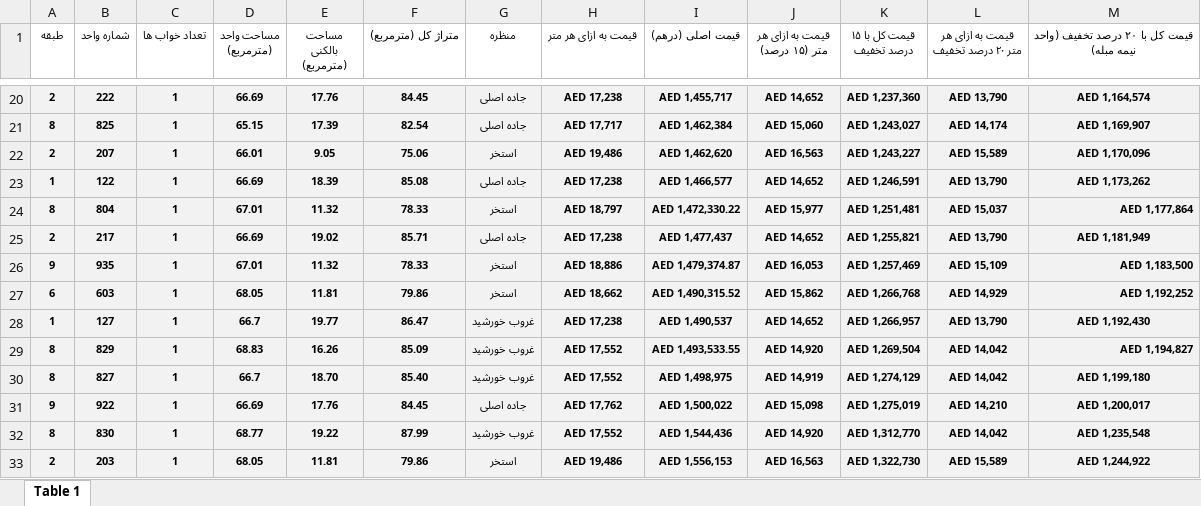
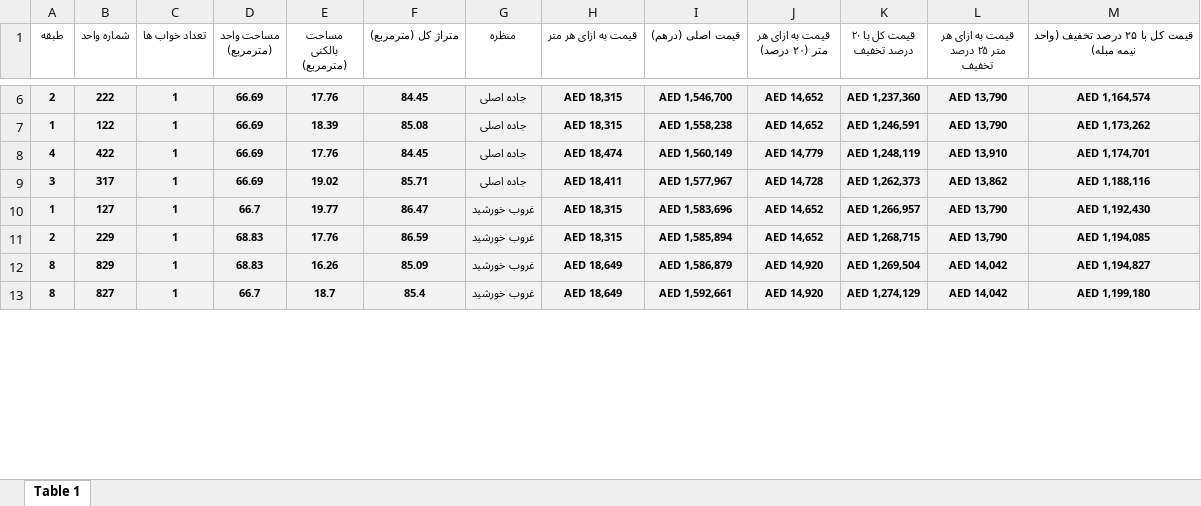
Before and after one commit to msoheilizadi/TelegramTaskBot, an Excel workbook: PythonScripts/units.xlsx, sheet Table 1, drawn as a sheet; only a part is shown, gaps mark what is left out; values as stored, in another font and other column widths than the file's, no borders; removed rows and columns are numbered as before the commit, all else as after; the diff covers the shown part only; the diff names each change by its address in the sheet, - before the commit and + after, or states it on an @@ line.

Commit message:
update 311

```diff
--- a/PythonScripts/units.xlsx (sheet Table 1)
+++ b/PythonScripts/units.xlsx (sheet Table 1)
-J1: قیمت به ازای هر متر (۱۵ درصد)
+J1: قیمت به ازای هر متر (۲۰ درصد)
-K1: قیمت کل با ۱۵ درصد تخفیف
+K1: قیمت کل با ۲۰ درصد تخفیف
-L1: قیمت به ازای هر متر ۲۰ درصد تخفیف
+L1: قیمت به ازای هر متر ۲۵ درصد تخفیف
-M1: قیمت کل با ۲۰ درصد تخفیف (واحد نیمه مبله)
+M1: قیمت کل با ۲۵ درصد تخفیف (واحد نیمه مبله)
-H6 (قیمت به ازای هر متر): AED 17,238
+H6 (قیمت به ازای هر متر): AED 18,315
-I6 (قیمت اصلی (درهم)): AED 1,455,717
+I6 (قیمت اصلی (درهم)): AED 1,546,700
-row 21: 8 | 825 | 1 | 65.15 | 17.39 | 82.54 | جاده اصلی | AED 17,717 | AED 1,462,384 | AED 15,060 | AED 1,243,027 | AED 14,174 | AED 1,169,907
-row 22: 2 | 207 | 1 | 66.01 | 9.05 | 75.06 | استخر | AED 19,486 | AED 1,462,620 | AED 16,563 | AED 1,243,227 | AED 15,589 | AED 1,170,096
-H7 (قیمت به ازای هر متر): AED 17,238
+H7 (قیمت به ازای هر متر): AED 18,315
-I7 (قیمت اصلی (درهم)): AED 1,466,577
+I7 (قیمت اصلی (درهم)): AED 1,558,238
-row 24: 8 | 804 | 1 | 67.01 | 11.32 | 78.33 | استخر | AED 18,797 | AED 1,472,330.22 | AED 15,977 | AED 1,251,481 | AED 15,037 | AED 1,177,864
+row 8: 4 | 422 | 1 | 66.69 | 17.76 | 84.45 | جاده اصلی | AED 18,474 | AED 1,560,149 | AED 14,779 | AED 1,248,119 | AED 13,910 | AED 1,174,701
-A9 (طبقه): 2
+A9 (طبقه): 3
-B9 (شماره واحد): 217
+B9 (شماره واحد): 317
-H9 (قیمت به ازای هر متر): AED 17,238
+H9 (قیمت به ازای هر متر): AED 18,411
-I9 (قیمت اصلی (درهم)): AED 1,477,437
+I9 (قیمت اصلی (درهم)): AED 1,577,967
-J9 (قیمت به ازای هر متر (۲۰ درصد)): AED 14,652
+J9 (قیمت به ازای هر متر (۲۰ درصد)): AED 14,728
-K9 (قیمت کل با ۲۰ درصد تخفیف): AED 1,255,821
+K9 (قیمت کل با ۲۰ درصد تخفیف): AED 1,262,373
-L9: AED 13,790
+L9: AED 13,862
-M9: AED 1,181,949
+M9: AED 1,188,116
-row 26: 9 | 935 | 1 | 67.01 | 11.32 | 78.33 | استخر | AED 18,886 | AED 1,479,374.87 | AED 16,053 | AED 1,257,469 | AED 15,109 | AED 1,183,500
-row 27: 6 | 603 | 1 | 68.05 | 11.81 | 79.86 | استخر | AED 18,662 | AED 1,490,315.52 | AED 15,862 | AED 1,266,768 | AED 14,929 | AED 1,192,252
-H10 (قیمت به ازای هر متر): AED 17,238
+H10 (قیمت به ازای هر متر): AED 18,315
-I10 (قیمت اصلی (درهم)): AED 1,490,537
+I10 (قیمت اصلی (درهم)): AED 1,583,696
+row 11: 2 | 229 | 1 | 68.83 | 17.76 | 86.59 | غروب خورشید | AED 18,315 | AED 1,585,894 | AED 14,652 | AED 1,268,715 | AED 13,790 | AED 1,194,085
-H12:H13 (قیمت به ازای هر متر): AED 17,552
+H12:H13 (قیمت به ازای هر متر): AED 18,649
-I12 (قیمت اصلی (درهم)): AED 1,493,533.55
+I12 (قیمت اصلی (درهم)): AED 1,586,879
-M12 alignment: right
+M12 alignment: center
-E13 (مساحت بالکنی (مترمربع)): 18.70
+E13 (مساحت بالکنی (مترمربع)): 18.7
-F13 (متراژ کل (مترمربع)): 85.40
+F13 (متراژ کل (مترمربع)): 85.4
-I13 (قیمت اصلی (درهم)): AED 1,498,975
+I13 (قیمت اصلی (درهم)): AED 1,592,661
-J13 (قیمت به ازای هر متر (۲۰ درصد)): AED 14,919
+J13 (قیمت به ازای هر متر (۲۰ درصد)): AED 14,920
-row 31: 9 | 922 | 1 | 66.69 | 17.76 | 84.45 | جاده اصلی | AED 17,762 | AED 1,500,022 | AED 15,098 | AED 1,275,019 | AED 14,210 | AED 1,200,017
-row 32: 8 | 830 | 1 | 68.77 | 19.22 | 87.99 | غروب خورشید | AED 17,552 | AED 1,544,436 | AED 14,920 | AED 1,312,770 | AED 14,042 | AED 1,235,548
-row 33: 2 | 203 | 1 | 68.05 | 11.81 | 79.86 | استخر | AED 19,486 | AED 1,556,153 | AED 16,563 | AED 1,322,730 | AED 15,589 | AED 1,244,922
```
Also changed, not shown: 4 added rows, 24 removed rows and 54 edited cells elsewhere in this sheet, formulas that keep their value.
